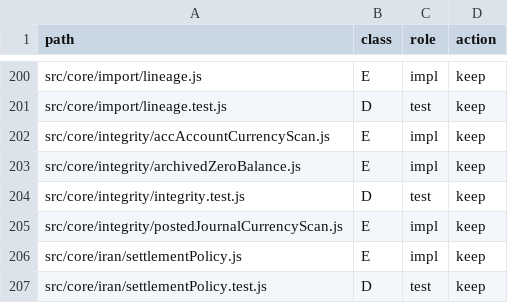
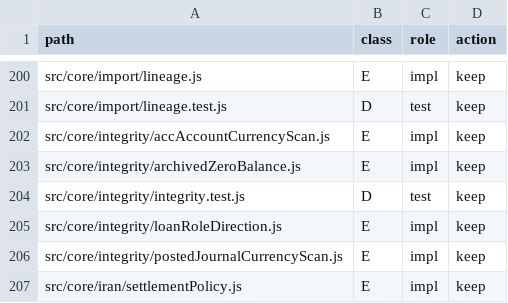
Before and after one commit to hamedalinejad/Personal-FI, a TSV file: docs/core/file-inventory.tsv, drawn as a sheet; only a part is shown, gaps mark what is left out; the shorter side is filled out with more unchanged rows; the diff names each change by its address in the sheet, - before the commit and + after, or states it on an @@ line.

Commit message:
fix(P0-10..P1-25): role vs direction, tax ops, effectClass, docs hygiene
- ln_loans: role canonical; direction legacy; integrity scanner
- calculated_installment classified SNAPSHOT
- tax_events: source_operation_id + payment_operation_id
- command-catalog effectClass financial|master_data|planning
- physical-assets register vs acquire/dispose split
- cheque transition matrix without maybe/depends
- funds liquidation via price_history.quote_type
- crypto exchange_id = venue/container
- base_currency immutable snapshot rule
- registry-index deterministic (no wall-clock generatedAt)
- strip ticket IDs from schema comments; restore result_hash
- README/DEVELOPMENT freeze vs scaffold wording
- QUALITY-STATUS live-only slim

```diff
--- a/docs/core/file-inventory.tsv
+++ b/docs/core/file-inventory.tsv
+row 205: src/core/integrity/loanRoleDirection.js | E | impl | keep
```
Also changed, not shown: 17 other files.
